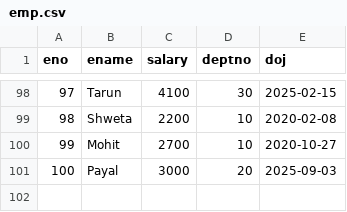
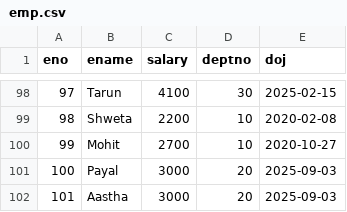
Before and after one commit to aaspriya18/QA-Automation, a CSV file: emp.csv, drawn as a sheet; only a part is shown, gaps mark what is left out; the diff names each change by its address in the sheet, - before the commit and + after, or states it on an @@ line.

```diff
--- a/emp.csv
+++ b/emp.csv
+row 102: 101 | Aastha | 3000 | 20 | 2025-09-03
```
Also changed, not shown: 7 other files.
